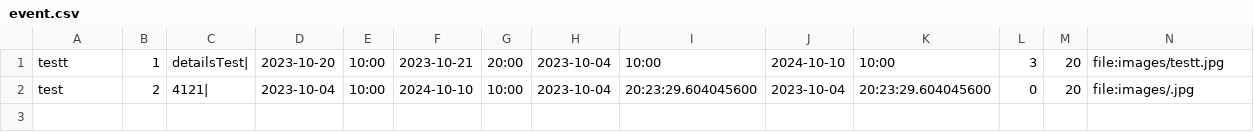
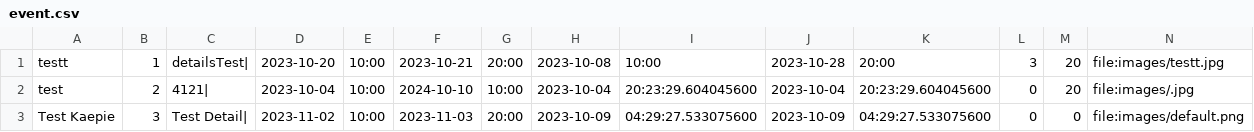
Before and after one commit to Kriwn/JavaFxProject, a CSV file: data/event.csv, drawn as a sheet.

Commit message:
edit event

```diff
--- a/data/event.csv
+++ b/data/event.csv
@@ -1,2 +1,3 @@
-testt,1,detailsTest|,2023-10-20,10:00,2023-10-21,20:00,2023-10-04,10:00,2024-10-10,10:00,3,20,file:images/testt.jpg
+testt,1,detailsTest|,2023-10-20,10:00,2023-10-21,20:00,2023-10-08,10:00,2023-10-28,20:00,3,20,file:images/testt.jpg
 test,2,4121|,2023-10-04,10:00,2024-10-10,10:00,2023-10-04,20:23:29.604045600,2023-10-04,20:23:29.604045600,0,20,file:images/.jpg
+Test Kaepie,3,Test Detail|,2023-11-02,10:00,2023-11-03,20:00,2023-10-09,04:29:27.533075600,2023-10-09,04:29:27.533075600,0,0,file:images/default.png
```
Also changed, not shown: data/account.csv, 10 other files.
